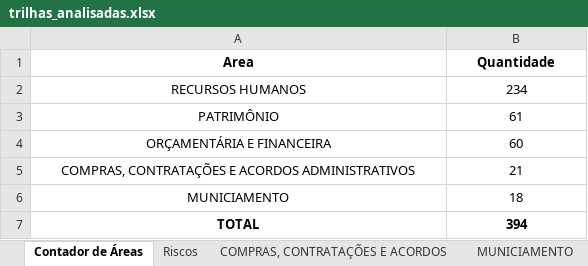
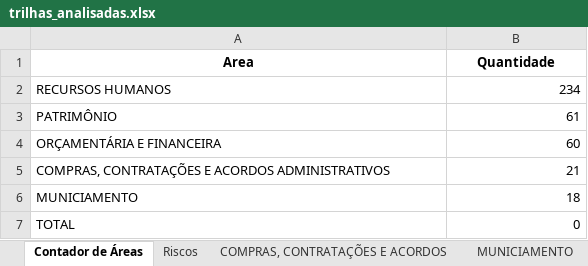
Before and after one commit to Guilhermeksc/ccimar_360novo, an Excel workbook: trilhas/trilhas_analisadas.xlsx, sheet Contador de Áreas, drawn as a sheet; values as stored, in another font and other column widths than the file's, no borders; the diff names each change by its address in the sheet, - before the commit and + after, or states it on an @@ line.

```diff
--- a/trilhas/trilhas_analisadas.xlsx (sheet Contador de Áreas)
+++ b/trilhas/trilhas_analisadas.xlsx (sheet Contador de Áreas)
-A2:A7 alignment: center
+A2:A7 alignment: left
-B2:B7 alignment: center
+B2:B7 alignment: right
-A7:B7 bold: on
+A7:B7 bold: off
-B7 (Quantidade): 394
+B7 (Quantidade): 0
```
Also changed, not shown: sheet RECURSOS HUMANOS, sheet PATRIMÔNIO, sheet ORÇAMENTÁRIA E FINANCEIRA, sheet COMPRAS, CONTRATAÇÕES E ACORDOS, sheet MUNICIAMENTO, sheet Riscos, 16 other files.
